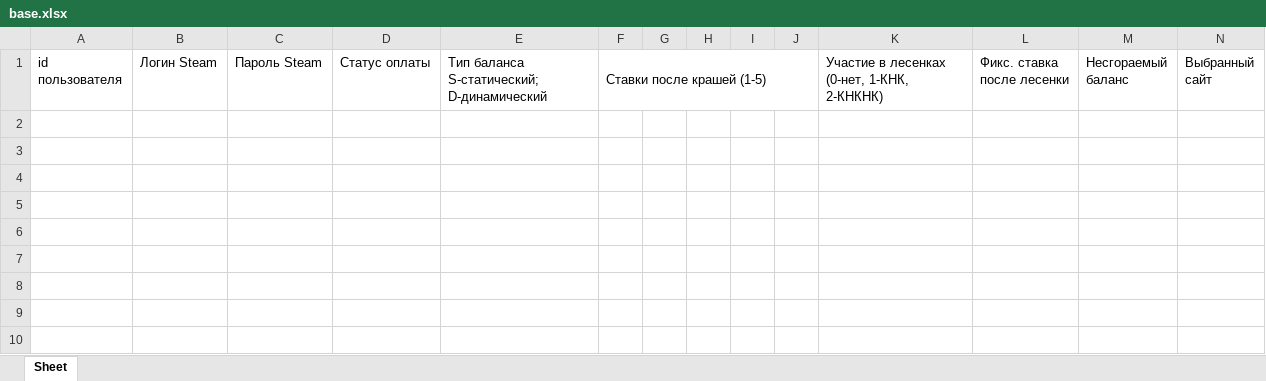
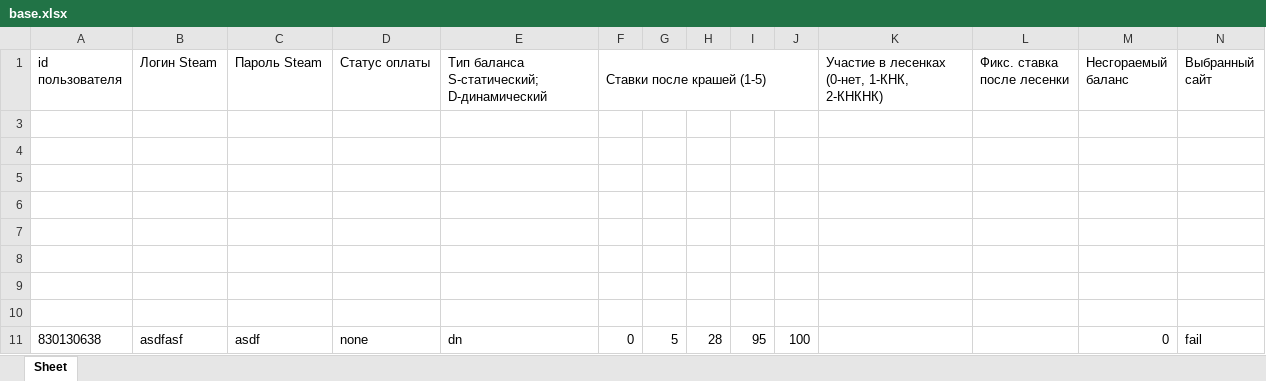
Before and after one commit to R-A-Z-R-Y-A-D/BOT, an Excel workbook: base.xlsx, sheet Sheet, drawn as a sheet; values as stored, in another font and other column widths than the file's, no borders; the diff names each change by its address in the sheet, - before the commit and + after, or states it on an @@ line.

Commit message:
доделаны функции авторизации пользователя

```diff
--- a/base.xlsx (sheet Sheet)
+++ b/base.xlsx (sheet Sheet)
+row 3: (empty)
+row 4: (empty)
+row 5: (empty)
+row 6: (empty)
+row 7: (empty)
+row 8: (empty)
+row 9: (empty)
+row 10: (empty)
+row 11: 830130638 | asdfasf | asdf | none | dn | 0 | 5 | 28 | 95 | 100 |  |  | 0 | fail
```
Also changed, not shown: 2 other files.
